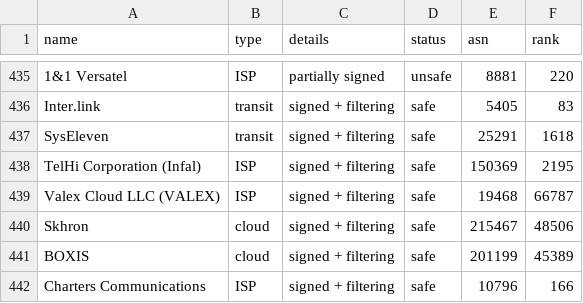
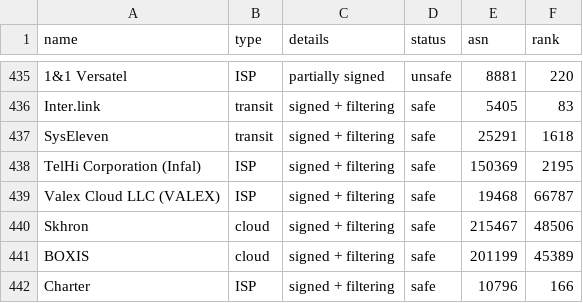
Before and after one commit to cloudflare/isbgpsafeyet.com, a CSV file: data/operators.csv, drawn as a sheet; only a part is shown, gaps mark what is left out.

Commit message:
fix isp name

```diff
--- a/data/operators.csv
+++ b/data/operators.csv
@@ -441,2 +441,2 @@ Skhron,cloud,signed + filtering,safe,215467,48506
 BOXIS,cloud,signed + filtering,safe,201199,45389
-Charters Communications,ISP,signed + filtering,safe,10796,166
+Charter,ISP,signed + filtering,safe,10796,166
```
